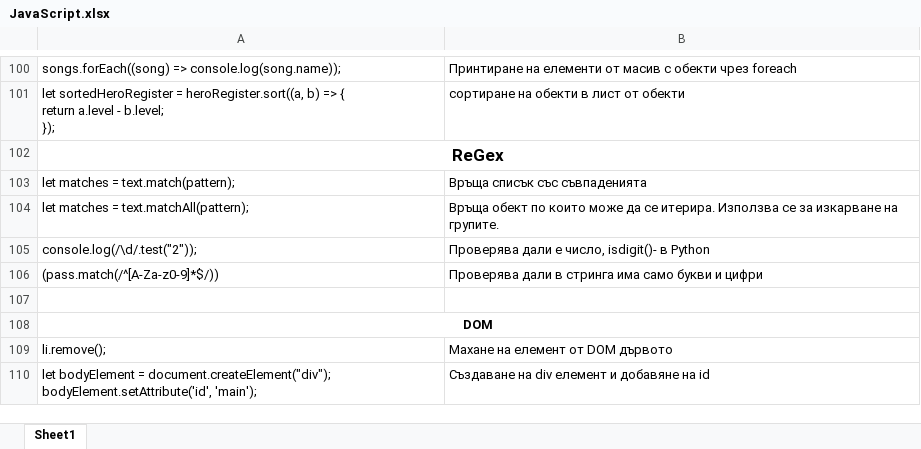
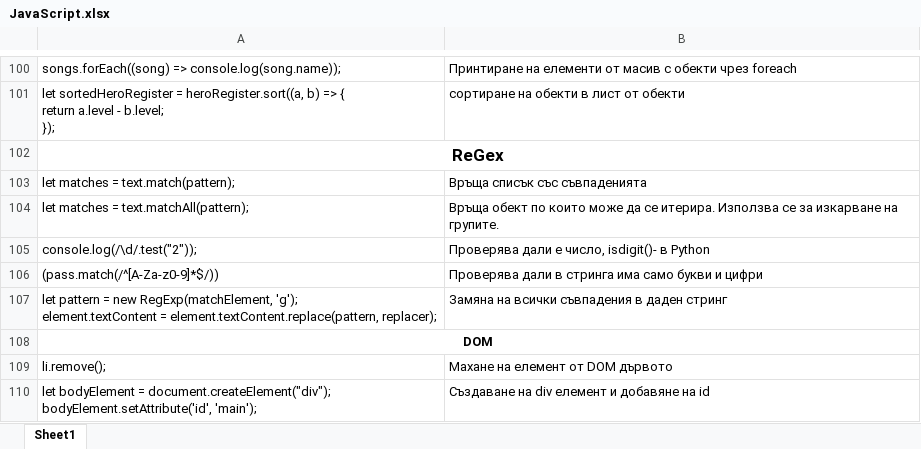
Before and after one commit to astankin/JavaScript, an Excel workbook: JavaScript.xlsx, sheet Sheet1, drawn as a sheet; only a part is shown, gaps mark what is left out; values as stored, in another font and other column widths than the file's, no borders; ↵ is a line break in a cell; the diff names each change by its address in the sheet, - before the commit and + after, or states it on an @@ line.

Commit message:
update JavaScript file

```diff
--- a/JavaScript.xlsx (sheet Sheet1)
+++ b/JavaScript.xlsx (sheet Sheet1)
-row 107: (empty)
+row 107: let pattern = new RegExp(matchElement, 'g'); ↵ element.textContent = element.textContent.replace(pattern, replacer); | Замяна на всички съвпадения в даден стринг
```
Also changed, not shown: 1 other file.
